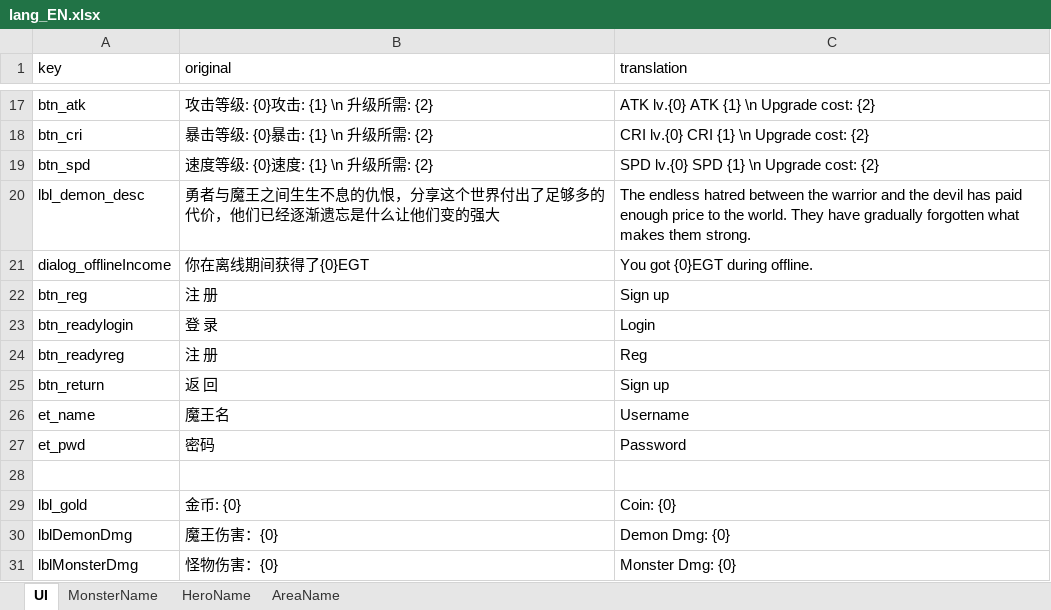
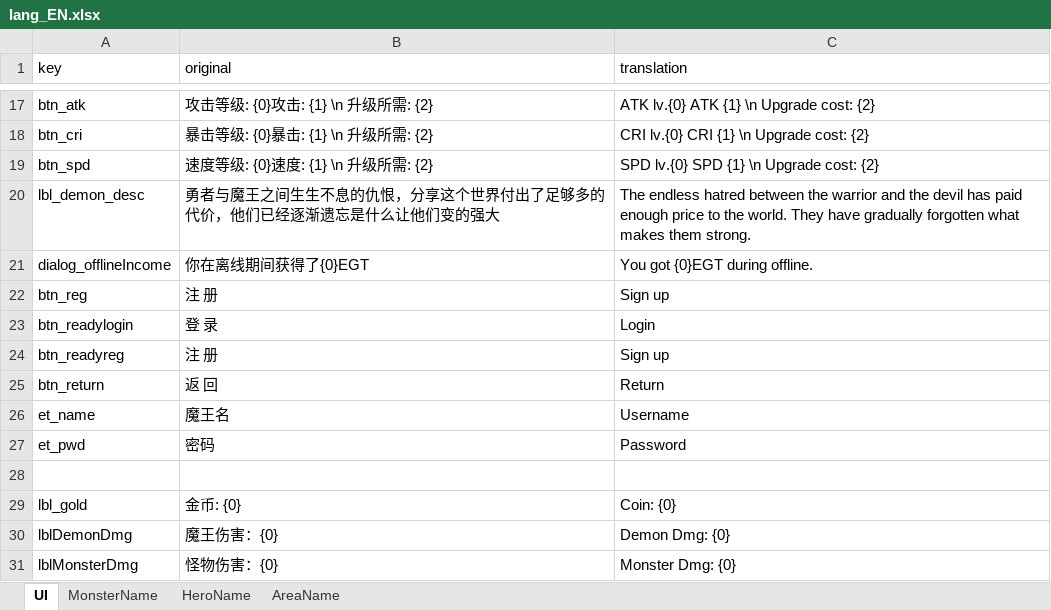
Before and after one commit to lostjoker/demontap, an Excel workbook: design/lang_EN.xlsx, sheet UI, drawn as a sheet; only a part is shown, gaps mark what is left out; values as stored, in another font and other column widths than the file's, no borders; the diff names each change by its address in the sheet, - before the commit and + after, or states it on an @@ line.

```diff
--- a/design/lang_EN.xlsx (sheet UI)
+++ b/design/lang_EN.xlsx (sheet UI)
-C24 (translation): Reg
+C24 (translation): Sign up
-C25 (translation): Sign up
+C25 (translation): Return
```
